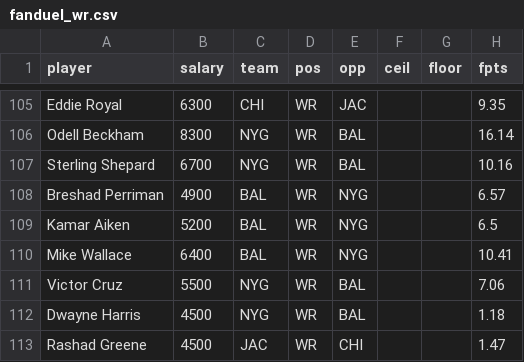
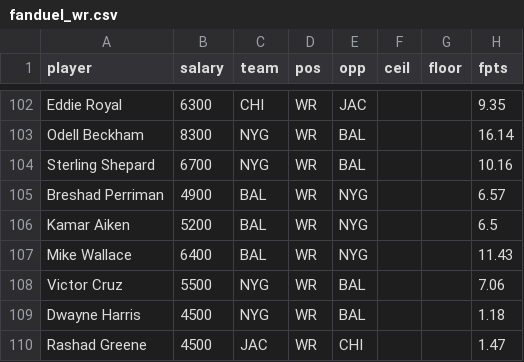
Before and after one commit to chirag9127/fantasy_football, a CSV file: resources/week6/fanduel_wr.csv, drawn as a sheet; only a part is shown, gaps mark what is left out; the diff covers the shown part only.

```diff
--- a/resources/week6/fanduel_wr.csv
+++ b/resources/week6/fanduel_wr.csv
@@ -109,3 +106,3 @@ player,salary,team,pos,opp,ceil,floor,fpts
 "Kamar Aiken",5200,BAL,WR,NYG,,,6.5
-"Mike Wallace",6400,BAL,WR,NYG,,,10.41
+"Mike Wallace",6400,BAL,WR,NYG,,,11.43
 "Victor Cruz",5500,NYG,WR,BAL,,,7.06
```
Also changed, not shown: 3 removed rows, 49 moved rows and 10 edited cells elsewhere in this file, resources/week6/fanduel_consistency.csv, resources/week6/fanduel_rb.csv, 6 other files.
